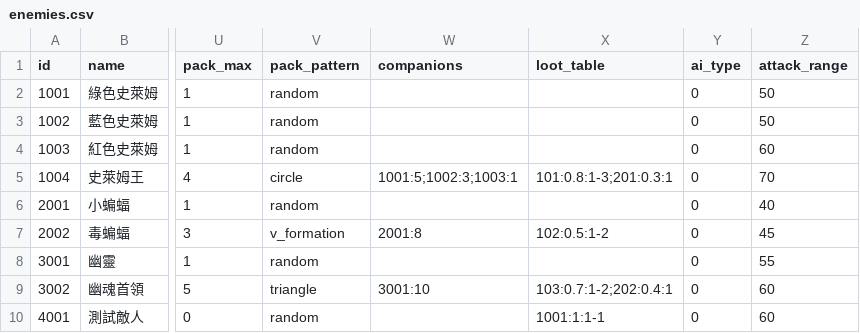
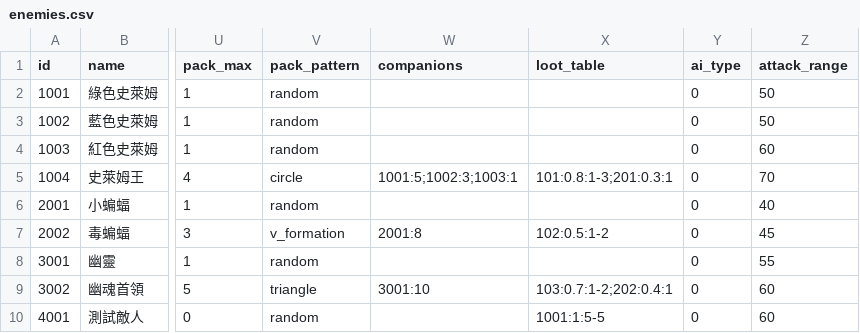
Before and after one commit to naterliu1115/game, a CSV file: datafiles/enemies.csv, drawn as a sheet; only a part is shown, gaps mark what is left out; the diff names each change by its address in the sheet, - before the commit and + after, or states it on an @@ line.

```diff
--- a/datafiles/enemies.csv
+++ b/datafiles/enemies.csv
-X10 (loot_table): 1001:1:1-1
+X10 (loot_table): 1001:1:5-5
```
Also changed, not shown: 4 other files.
